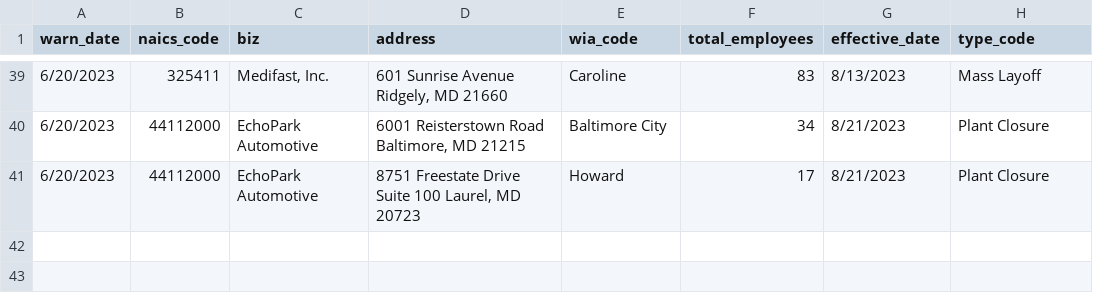
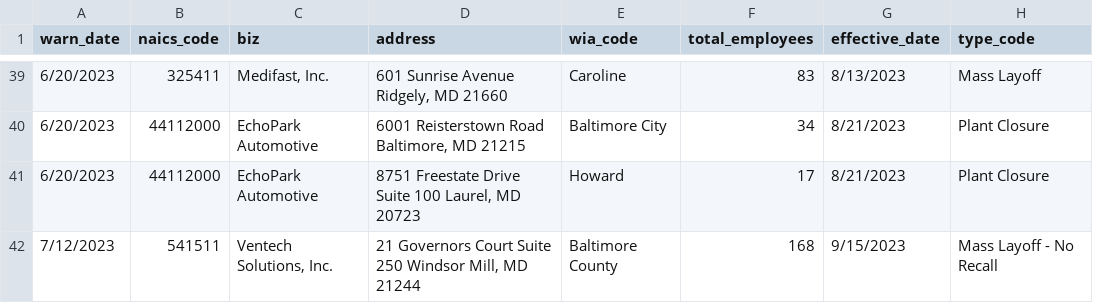
Before and after one commit to anesta95/my-first-github-scraper, a CSV file: warn-data.csv, drawn as a sheet; only a part is shown, gaps mark what is left out; the diff names each change by its address in the sheet, - before the commit and + after, or states it on an @@ line.

```diff
--- a/warn-data.csv
+++ b/warn-data.csv
+row 42: 7/12/2023 | 541511 | Ventech Solutions, Inc. | 21 Governors Court Suite 250 Windsor Mill, MD 21244 | Baltimore County | 168 | 9/15/2023 | Mass Layoff - No Recall
```
